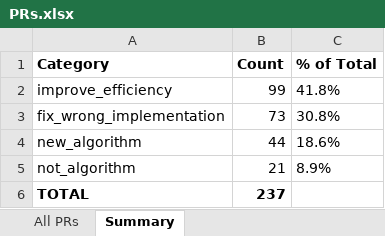
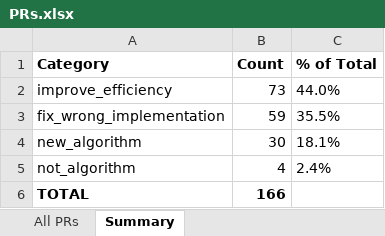
Before and after one commit to ChenziqiAdam/SWE-bench, an Excel workbook: PRs.xlsx, sheet Summary, drawn as a sheet; values as stored, in another font and other column widths than the file's, no borders; charts and pictures not drawn; the diff names each change by its address in the sheet, - before the commit and + after, or states it on an @@ line.

```diff
--- a/PRs.xlsx (sheet Summary)
+++ b/PRs.xlsx (sheet Summary)
-B2 (Count): 99
+B2 (Count): 73
-C2 (% of Total): 41.8%
+C2 (% of Total): 44.0%
-B3 (Count): 73
+B3 (Count): 59
-C3 (% of Total): 30.8%
+C3 (% of Total): 35.5%
-B4 (Count): 44
+B4 (Count): 30
-C4 (% of Total): 18.6%
+C4 (% of Total): 18.1%
-B5 (Count): 21
+B5 (Count): 4
-C5 (% of Total): 8.9%
+C5 (% of Total): 2.4%
-B6 (Count): 237
+B6 (Count): 166
```
Also changed, not shown: sheet All PRs, charts or pictures.
